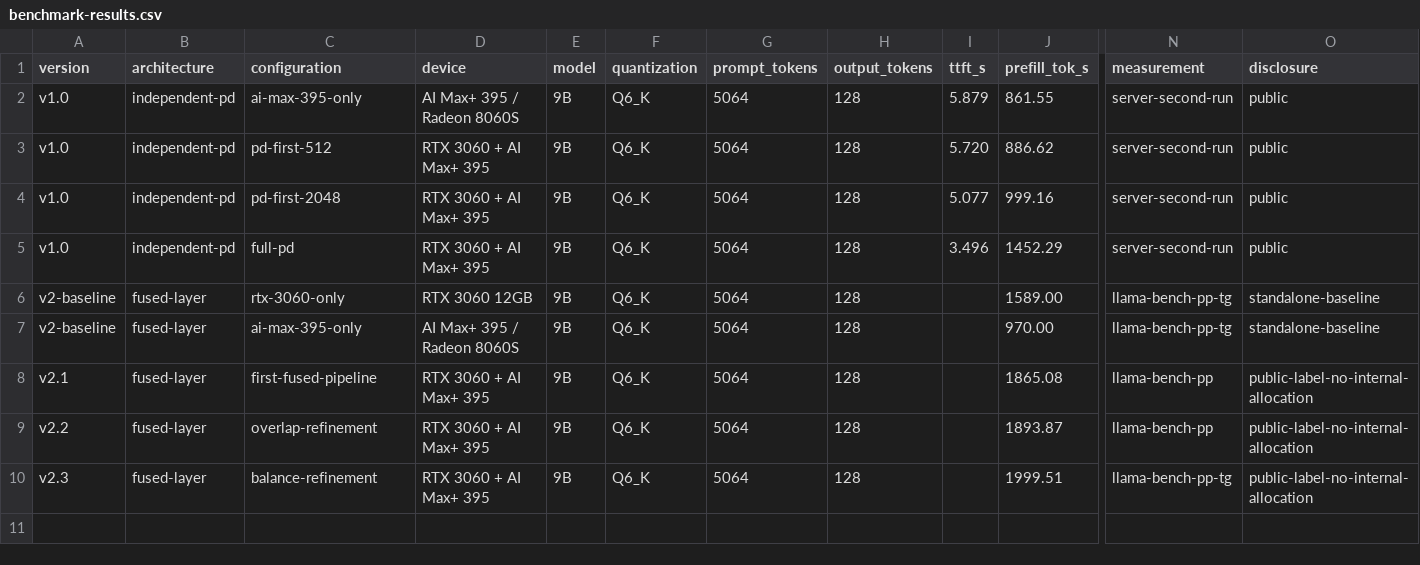
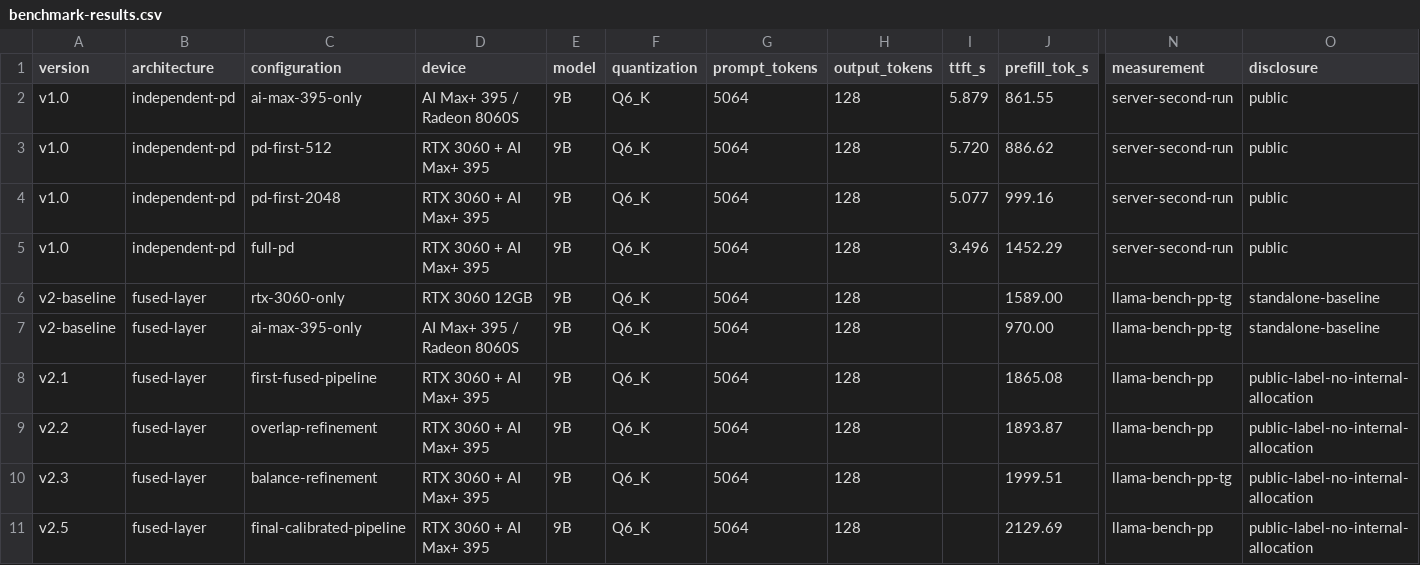
Before and after one commit to Soulmate-Halo/heterogeneous-gpu-pd-lab, a CSV file: data/benchmark-results.csv, drawn as a sheet; only a part is shown, gaps mark what is left out; rows hold the shown columns only; the diff names each change by its address in the sheet, - before the commit and + after, or states it on an @@ line.

```diff
--- a/data/benchmark-results.csv
+++ b/data/benchmark-results.csv
+row 11: v2.5 | fused-layer | final-calibrated-pipeline | RTX 3060 + AI Max+ 395 | 9B | Q6_K | 5064 | 128 |  | 2129.69 | llama-bench-pp | public-label-no-internal-allocation
```
Also changed, not shown: 12 other files.
